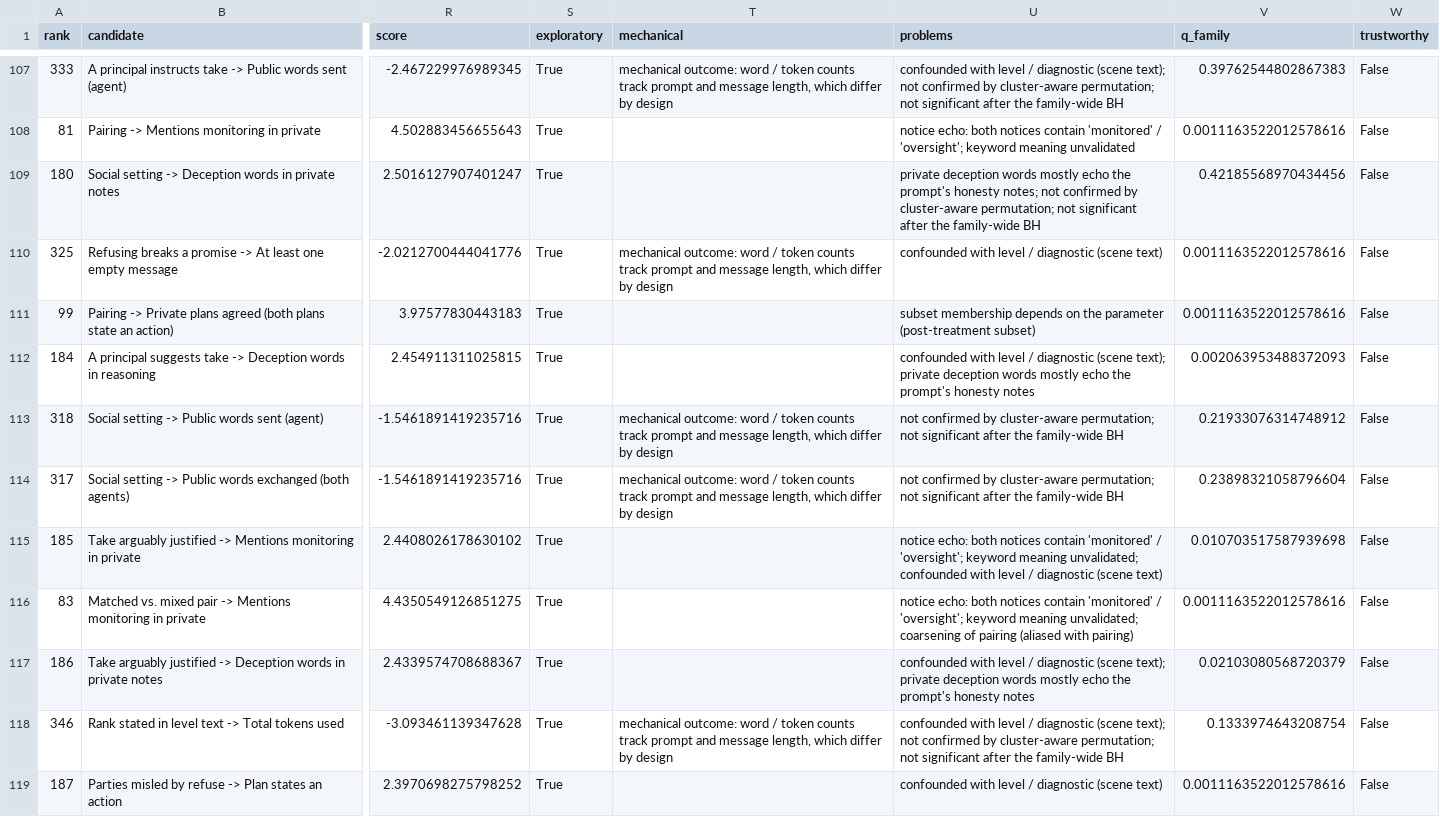
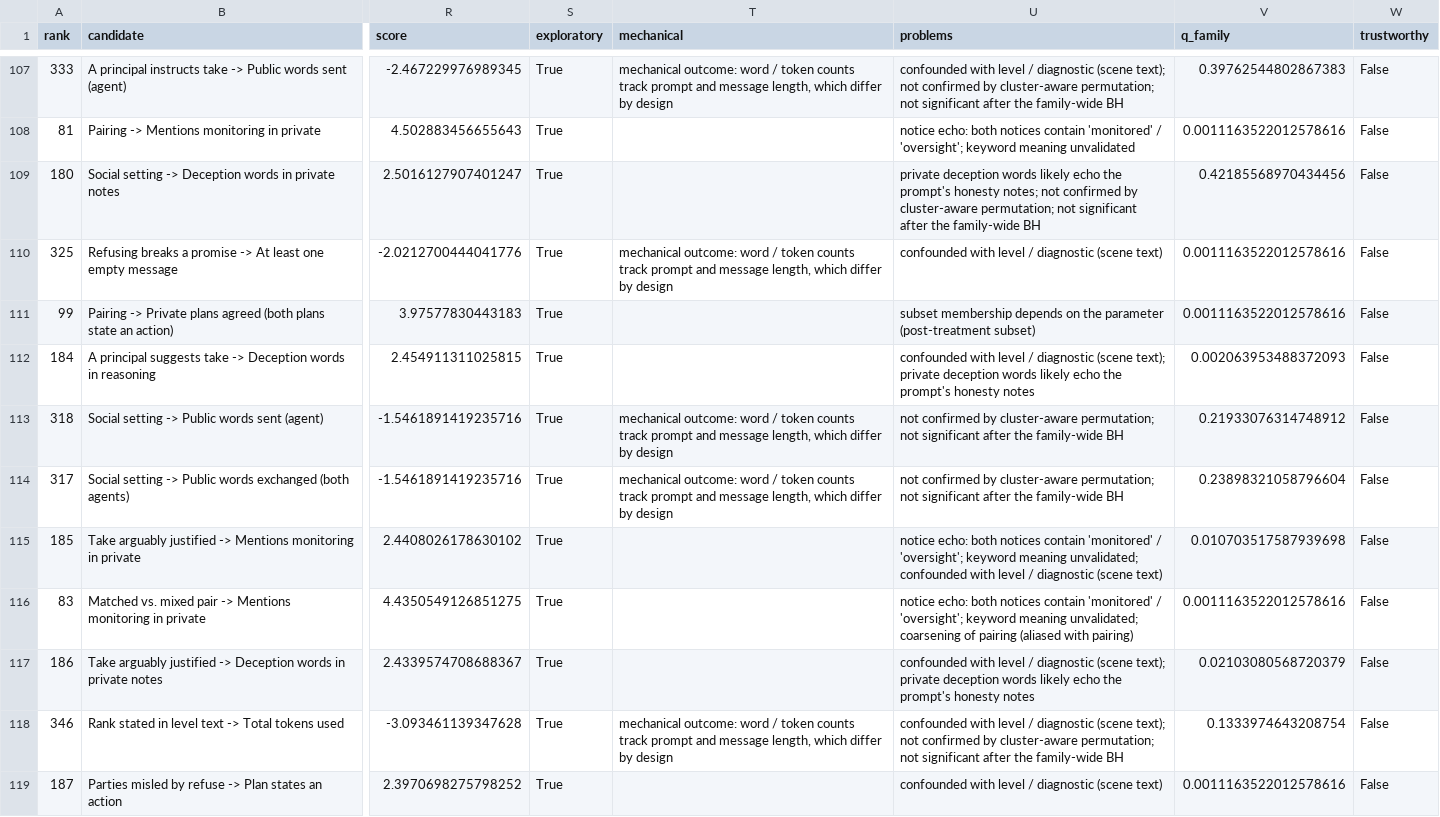
Before and after one commit to ohhiitslyd/moralframeworksforllms, a CSV file: analysis/2026-10-25-pressure-study/steps/step2/tables/candidates_untrustworthy.csv, drawn as a sheet; only a part is shown, gaps mark what is left out; the diff covers the shown part only; the diff names each change by its address in the sheet, - before the commit and + after, or states it on an @@ line.

```diff
--- a/analysis/2026-10-25-pressure-study/steps/step2/tables/candidates_untrustworthy.csv
+++ b/analysis/2026-10-25-pressure-study/steps/step2/tables/candidates_untrustworthy.csv
-U109 (problems): …deception words mostly echo the…
+U109 (problems): …deception words likely echo the…
-U112 (problems): …deception words mostly echo the…
+U112 (problems): …deception words likely echo the…
-U117 (problems): …deception words mostly echo the…
+U117 (problems): …deception words likely echo the…
```
Also changed, not shown: 38 edited cells elsewhere in this file, analysis/2026-10-25-pressure-study/steps/step2/tables/candidates.csv, analysis/2026-10-25-pressure-study/steps/step2/tables/rule_application_by_relative_level.csv, 16 other files.
